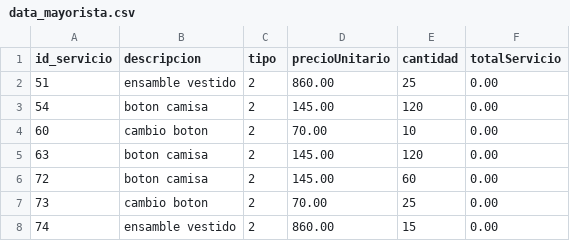
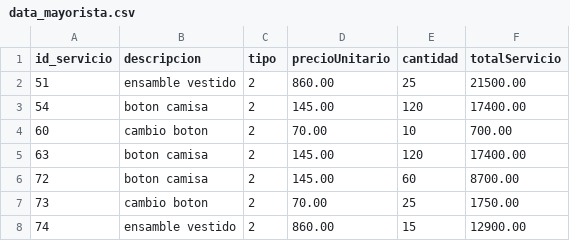
Before and after one commit to ThiagoPorfirio2003/Parcial_2_Laboratorio, a CSV file: Parcial_2-Laboratorio_1/data_mayorista.csv, drawn as a sheet.

```diff
--- a/Parcial_2-Laboratorio_1/data_mayorista.csv
+++ b/Parcial_2-Laboratorio_1/data_mayorista.csv
@@ -1,8 +1,8 @@
 id_servicio,descripcion,tipo,precioUnitario,cantidad,totalServicio
-51,ensamble vestido,2,860.00,25,0.00
-54,boton camisa,2,145.00,120,0.00
-60,cambio boton,2,70.00,10,0.00
-63,boton camisa,2,145.00,120,0.00
-72,boton camisa,2,145.00,60,0.00
-73,cambio boton,2,70.00,25,0.00
-74,ensamble vestido,2,860.00,15,0.00
+51,ensamble vestido,2,860.00,25,21500.00
+54,boton camisa,2,145.00,120,17400.00
+60,cambio boton,2,70.00,10,700.00
+63,boton camisa,2,145.00,120,17400.00
+72,boton camisa,2,145.00,60,8700.00
+73,cambio boton,2,70.00,25,1750.00
+74,ensamble vestido,2,860.00,15,12900.00
```
Also changed, not shown: Parcial_2-Laboratorio_1/data_exportador.csv, 6 other files.
